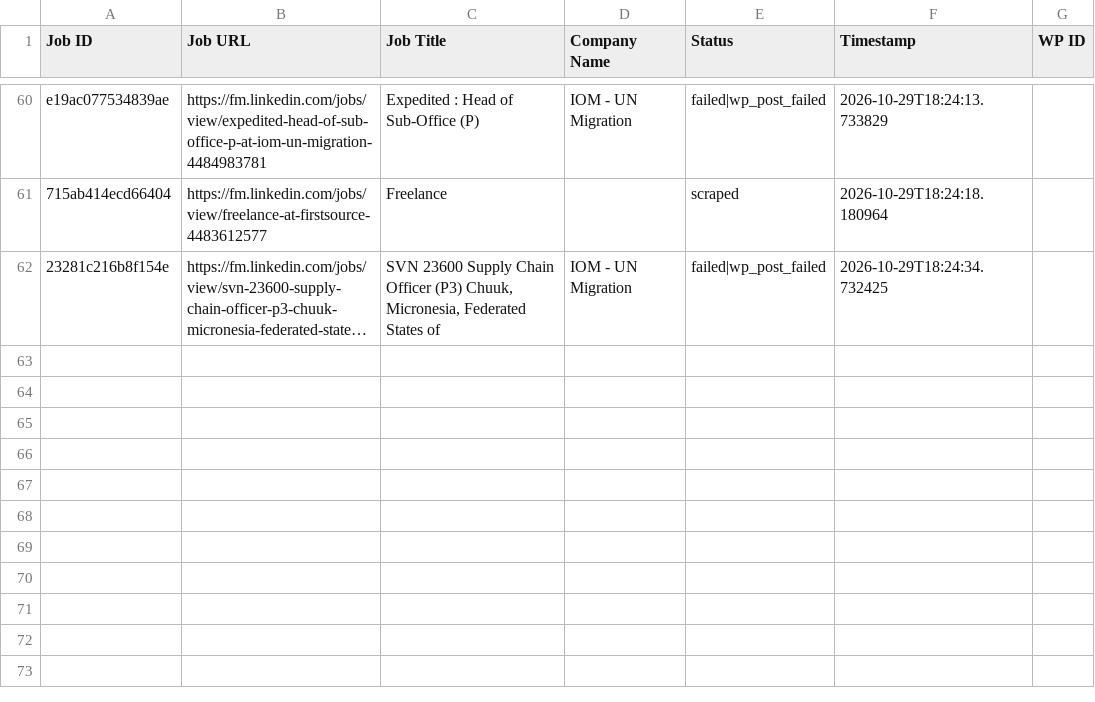
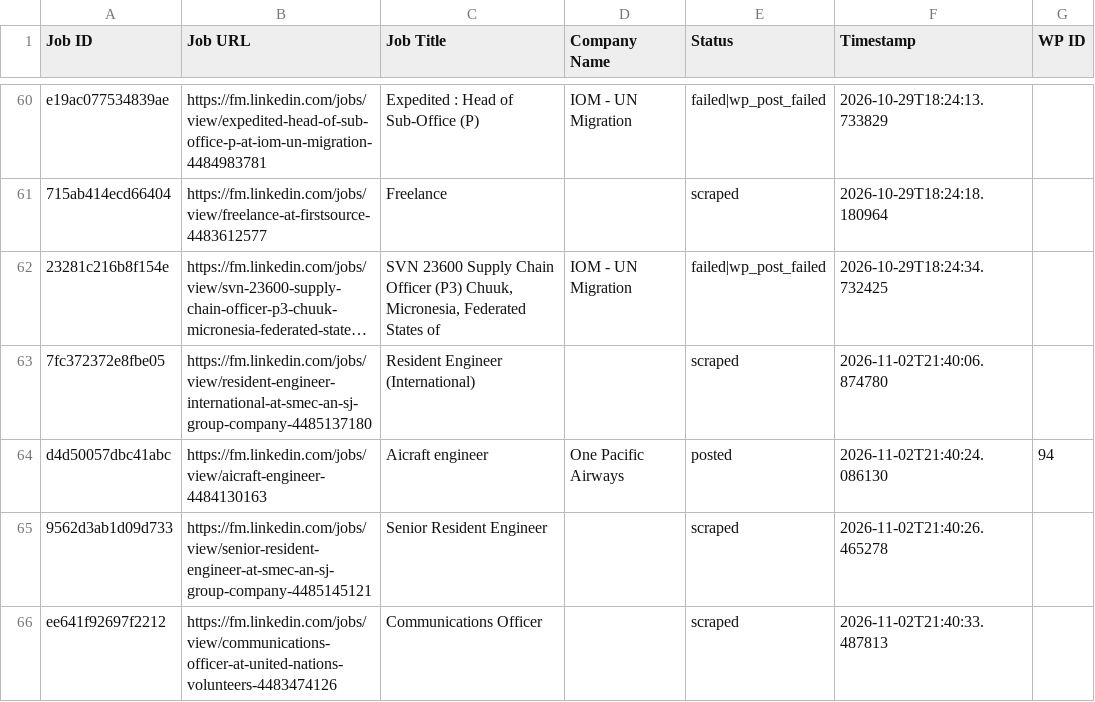
Before and after one commit to mimusdesign/fm, a CSV file: processed_jobs.csv, drawn as a sheet; only a part is shown, gaps mark what is left out; long unchanged cells end in …; the diff names each change by its address in the sheet, - before the commit and + after, or states it on an @@ line.

```diff
--- a/processed_jobs.csv
+++ b/processed_jobs.csv
+row 63: 7fc372372e8fbe05 | https://fm.linkedin.com/jobs/view/resident-engineer-international-at-smec-an-sj-group-company-4485137180 | Resident Engineer (International) |  | scraped | 2026-11-02T21:40:06.874780
+row 64: d4d50057dbc41abc | https://fm.linkedin.com/jobs/view/aicraft-engineer-4484130163 | Aicraft engineer | One Pacific Airways | posted | 2026-11-02T21:40:24.086130 | 94
+row 65: 9562d3ab1d09d733 | https://fm.linkedin.com/jobs/view/senior-resident-engineer-at-smec-an-sj-group-company-4485145121 | Senior Resident Engineer |  | scraped | 2026-11-02T21:40:26.465278
+row 66: ee641f92697f2212 | https://fm.linkedin.com/jobs/view/communications-officer-at-united-nations-volunteers-4483474126 | Communications Officer |  | scraped | 2026-11-02T21:40:33.487813
```
